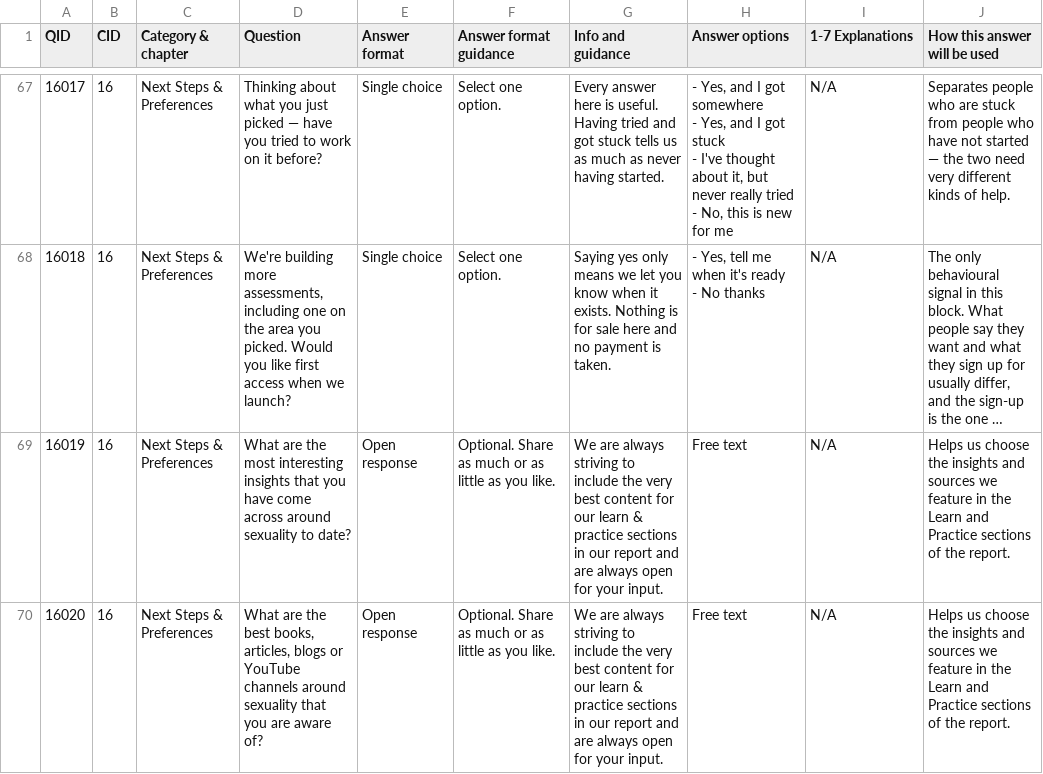
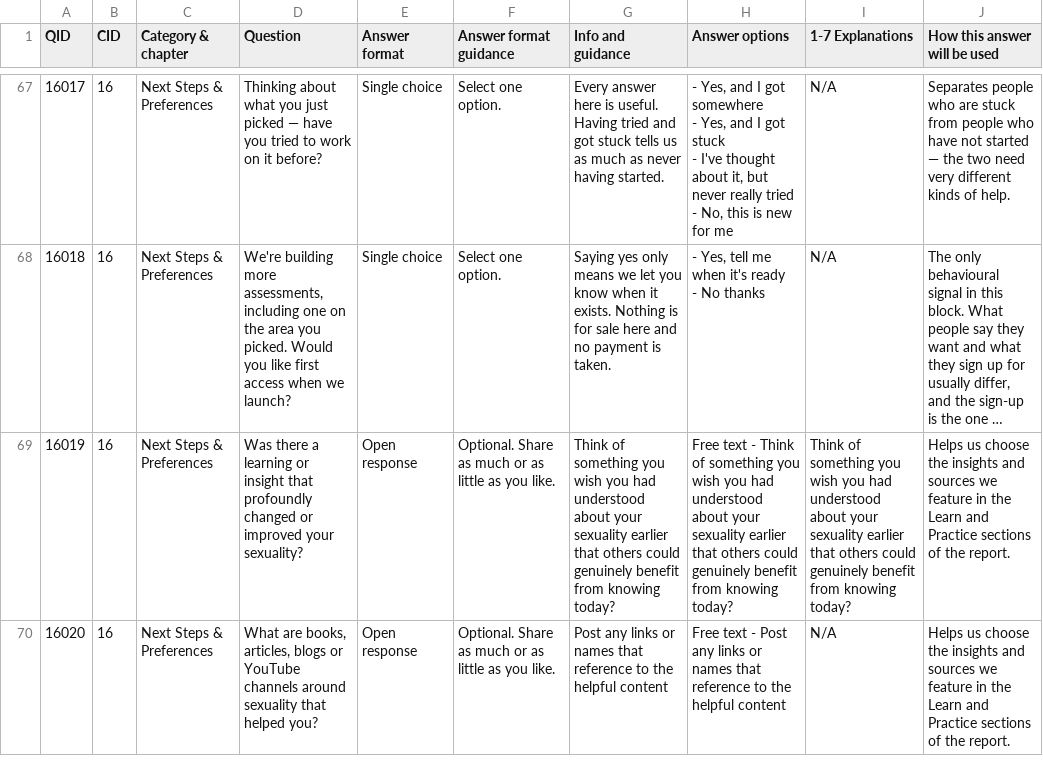
Before and after one commit to loveiqhq/loveiq, a CSV file: data/survey-source.csv, drawn as a sheet; only a part is shown, gaps mark what is left out; long unchanged cells end in …; the diff names each change by its address in the sheet, - before the commit and + after, or states it on an @@ line.

```diff
--- a/data/survey-source.csv
+++ b/data/survey-source.csv
-D69 (Question): What are the most interesting insights that you have come across around sexuality to date?
+D69 (Question): Was there a learning or insight that profoundly changed or improved your sexuality?
-G69 (Info and guidance): We are always striving to include the very best content for our learn & practice sections in our report and are always open for your input.
+G69 (Info and guidance): Think of something you wish you had understood about your sexuality earlier that others could genuinely benefit from knowing today?
-H69 (Answer options): Free text
+H69 (Answer options): Free text - Think of something you wish you had understood about your sexuality earlier that others could genuinely benefit from knowing today?
-I69 (1-7 Explanations): N/A
+I69 (1-7 Explanations): Think of something you wish you had understood about your sexuality earlier that others could genuinely benefit from knowing today?
-D70 (Question): What are the best books, articles, blogs or YouTube channels around sexuality that you are aware of?
+D70 (Question): What are books, articles, blogs or YouTube channels around sexuality that helped you?
-G70 (Info and guidance): We are always striving to include the very best content for our learn & practice sections in our report and are always open for your input.
+G70 (Info and guidance): Post any links or names that reference to the helpful content
-H70 (Answer options): Free text
+H70 (Answer options): Free text - Post any links or names that reference to the helpful content
```
Also changed, not shown: 8 other files.
